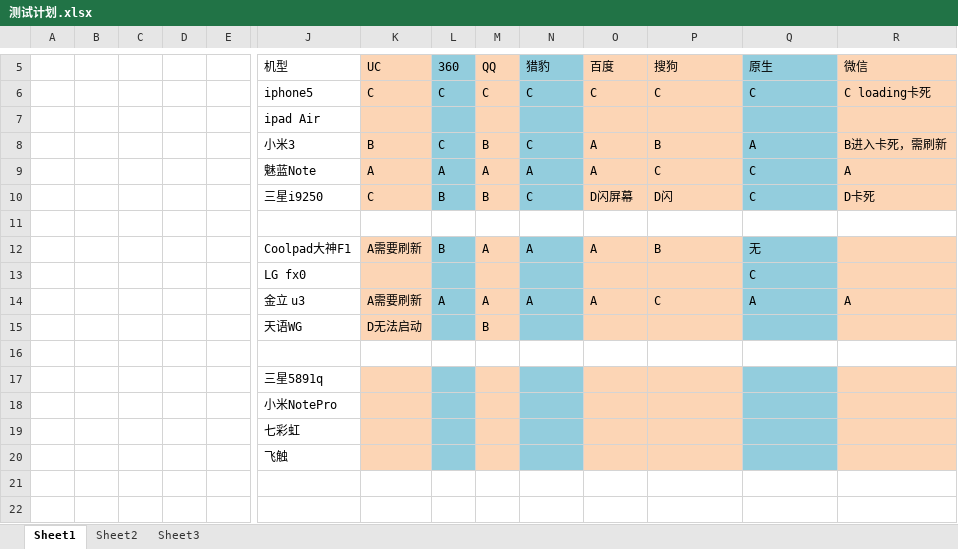
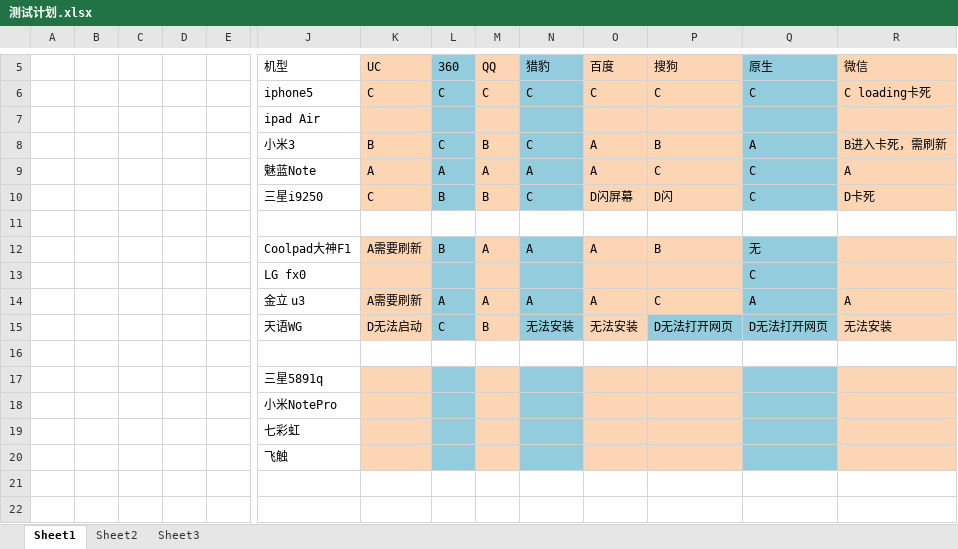
Before and after one commit to sgtcloud/sgtcloud-ossgame-project-zero, an Excel workbook: doc/测试计划/测试计划.xlsx, sheet Sheet1, drawn as a sheet; only a part is shown, gaps mark what is left out; values as stored, in another font and other column widths than the file's, no borders; charts and pictures not drawn; removed rows and columns are numbered as before the commit, all else as after; rows hold the shown columns only; the diff names each change by its address in the sheet, - before the commit and + after, or states it on an @@ line.

Commit message:
1.更新测试计划

```diff
--- a/doc/测试计划/测试计划.xlsx (sheet Sheet1)
+++ b/doc/测试计划/测试计划.xlsx (sheet Sheet1)
-row 15:  |  |  |  |  | 天语WG | D无法启动 |  | B
+row 15:  |  |  |  |  | 天语WG | D无法启动 | C | B | 无法安装 | 无法安装 | D无法打开网页 | D无法打开网页 | 无法安装
```
